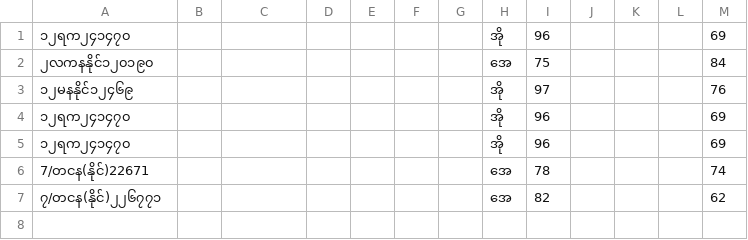
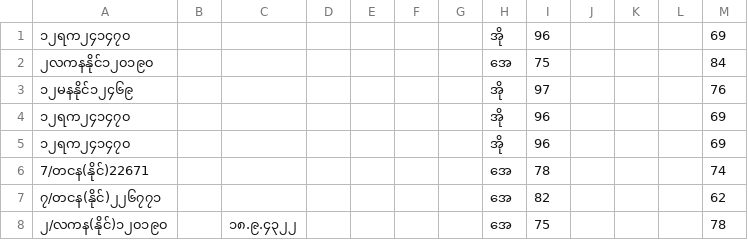
Before and after one commit to hendrixian/OCRecognizer, a CSV file: results/nrc-scan.csv, drawn as a sheet; the diff names each change by its address in the sheet, - before the commit and + after, or states it on an @@ line.

```diff
--- a/results/nrc-scan.csv
+++ b/results/nrc-scan.csv
+row 8: ၂/လကန(နိုင်)၁၂၀၁၉၀ |  | ၁၈.၉.၄၃၂၂ |  |  |  |  | အေ | 75 |  |  |  | 78
```
Also changed, not shown: 9 other files.
